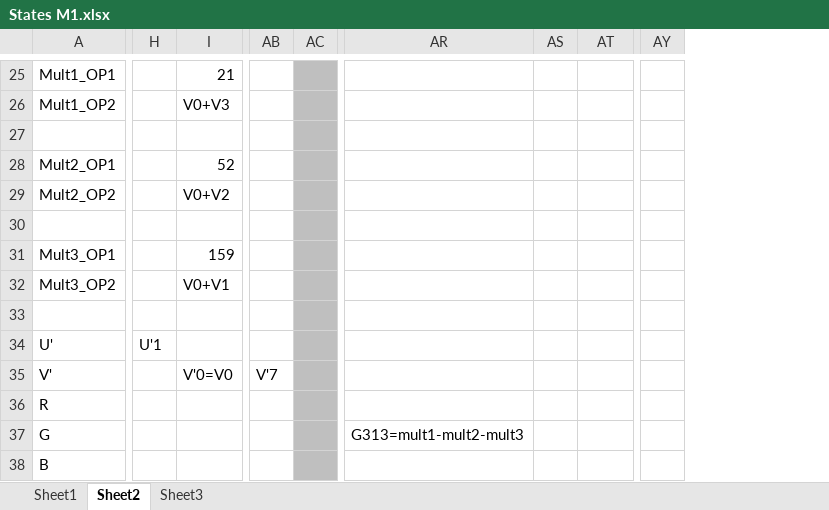
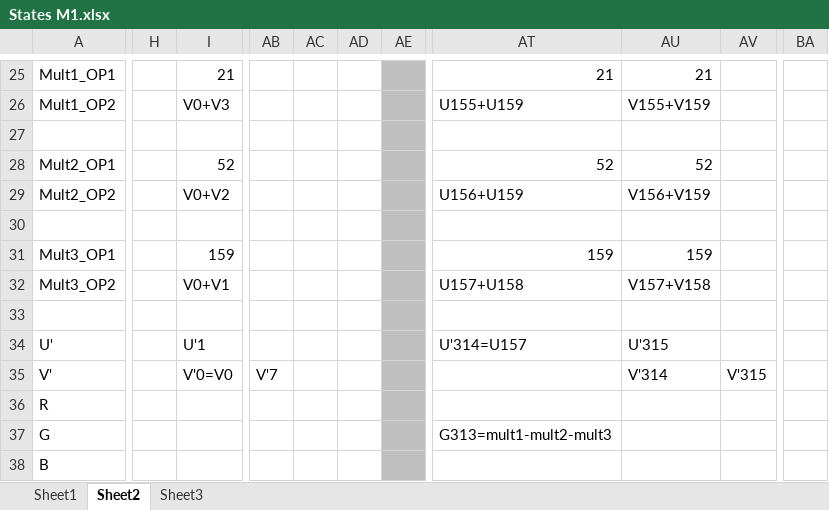
Before and after one commit to phille2/3DQ5-Project, an Excel workbook: States M1.xlsx, sheet Sheet2, drawn as a sheet; only a part is shown, gaps mark what is left out; values as stored, in another font and other column widths than the file's, no borders; removed rows and columns are numbered as before the commit, all else as after; the diff covers the shown part only; the diff names each change by its address in the sheet, - before the commit and + after, or states it on an @@ line.

```diff
--- a/States M1.xlsx (sheet Sheet2)
+++ b/States M1.xlsx (sheet Sheet2)
-column AB, row 35: V'7
+column AB, row 35: V'7
+column AD, empty
+column AE, empty
-column AS, empty
+column AU, rows 25-35: 21 | V155+V159 |  | 52 | V156+V159 |  | 159 | V157+V158 |  | U'315 | V'314
-column AY, empty
+column BA, empty
-AC25:AC38 fill: #BFBFBF
+AC25:AC38 fill: none
-AT25: (empty)
+AT25: 21
-AT26: (empty)
+AT26: U155+U159
-AT28: (empty)
+AT28: 52
-AT29: (empty)
+AT29: U156+U159
-AT31: (empty)
+AT31: 159
-AT32: (empty)
+AT32: U157+U158
-H34: U'1
+H34: (empty)
-I34: (empty)
+I34: U'1
-AT34: (empty)
+AT34: U'314=U157
-AV35: (empty)
+AV35: V'315
```
Also changed, not shown: 57 edited cells and cell formats elsewhere in this sheet.
